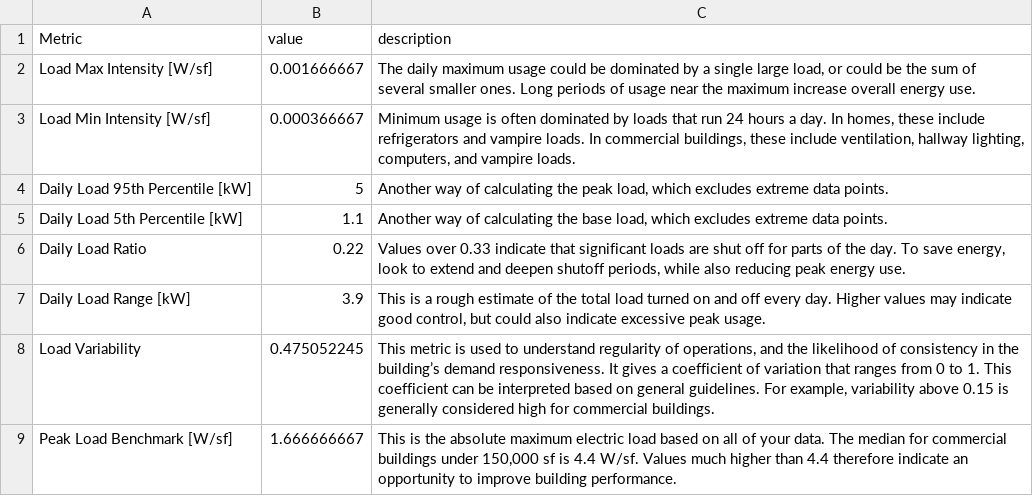
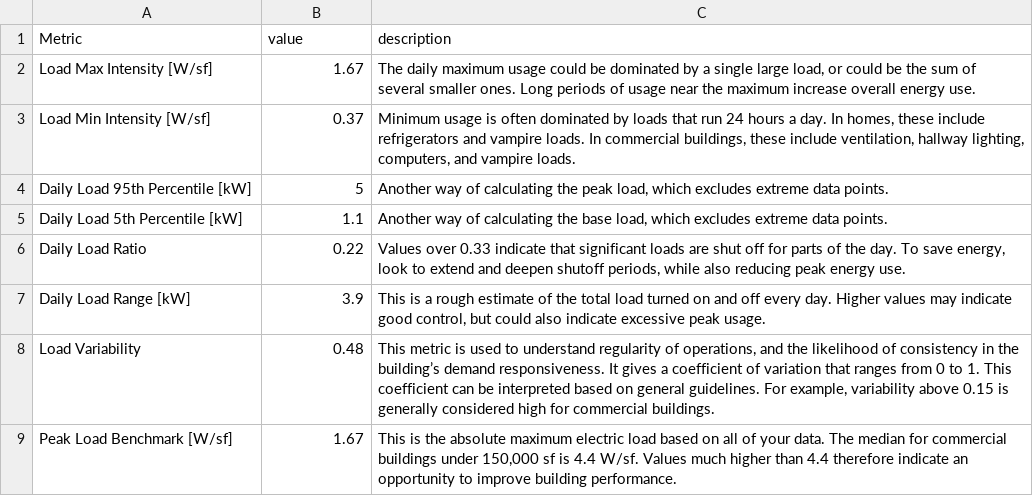
Before and after one commit to VOLTTRON/openeis, a CSV file: openeis/applications/utest_applications/utest_daily_summary/daily_summary_floats.ref.csv, drawn as a sheet.

Commit message:
Fixed reference output for daily_summary_floats. - Did not reflect units (data in [kW], output in [W/sf]). - Had too many digits precision.

```diff
--- a/openeis/applications/utest_applications/utest_daily_summary/daily_summary_floats.ref.csv
+++ b/openeis/applications/utest_applications/utest_daily_summary/daily_summary_floats.ref.csv
@@ -1,4 +1,4 @@
 Metric,value,description
-Load Max Intensity [W/sf],0.001666667,"The daily maximum usage could be dominated by a single large load, or could be the sum of several smaller ones. Long periods of usage near the maximum increase overall energy use."
-Load Min Intensity [W/sf],0.000366667,"Minimum usage is often dominated by loads that run 24 hours a day. In homes, these include refrigerators and vampire loads. In commercial buildings, these include ventilation, hallway lighting, computers, and vampire loads."
+Load Max Intensity [W/sf],1.67,"The daily maximum usage could be dominated by a single large load, or could be the sum of several smaller ones. Long periods of usage near the maximum increase overall energy use."
+Load Min Intensity [W/sf],0.37,"Minimum usage is often dominated by loads that run 24 hours a day. In homes, these include refrigerators and vampire loads. In commercial buildings, these include ventilation, hallway lighting, computers, and vampire loads."
 Daily Load 95th Percentile [kW],5,"Another way of calculating the peak load, which excludes extreme data points."
@@ -7,3 +7,3 @@ Daily Load Ratio,0.22,"Values over 0.33 indicate that significant loads are shut
 Daily Load Range [kW],3.9,"This is a rough estimate of the total load turned on and off every day. Higher values may indicate good control, but could also indicate excessive peak usage."
-Load Variability,0.475052245,"This metric is used to understand regularity of operations, and the likelihood of consistency in the building’s demand responsiveness. It gives a coefficient of variation that ranges from 0 to 1. This coefficient can be interpreted based on general guidelines. For example, variability above 0.15 is generally considered high for commercial buildings."
-Peak Load Benchmark [W/sf],1.666666667,"This is the absolute maximum electric load based on all of your data. The median for commercial buildings under 150,000 sf is 4.4 W/sf. Values much higher than 4.4 therefore indicate an opportunity to improve building performance."
+Load Variability,0.48,"This metric is used to understand regularity of operations, and the likelihood of consistency in the building’s demand responsiveness. It gives a coefficient of variation that ranges from 0 to 1. This coefficient can be interpreted based on general guidelines. For example, variability above 0.15 is generally considered high for commercial buildings."
+Peak Load Benchmark [W/sf],1.67,"This is the absolute maximum electric load based on all of your data. The median for commercial buildings under 150,000 sf is 4.4 W/sf. Values much higher than 4.4 therefore indicate an opportunity to improve building performance."
```
